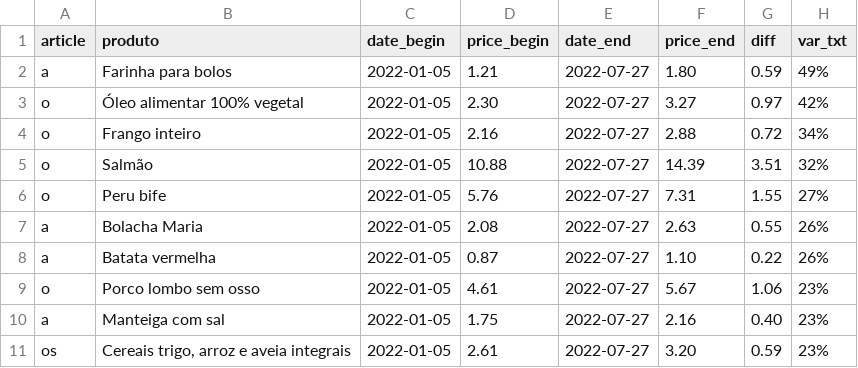
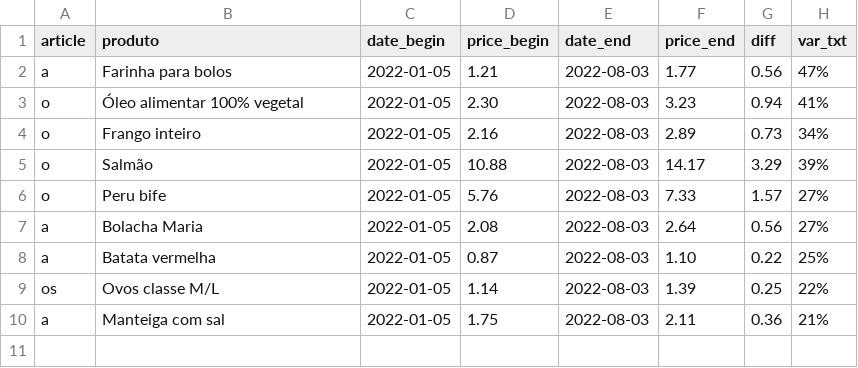
Before and after one commit to ruimgbarros/precos-api, a CSV file: prices_product.csv, drawn as a sheet.

Commit message:
Update prices_product.csv

```diff
--- a/prices_product.csv
+++ b/prices_product.csv
@@ -1,11 +1,10 @@
 article,produto,date_begin,price_begin,date_end,price_end,diff,var_txt
-a,Farinha para bolos,2022-01-05,1.21,2022-07-27,1.80,0.59,49%
-o,Óleo alimentar 100% vegetal,2022-01-05,2.30,2022-07-27,3.27,0.97,42%
-o,Frango inteiro,2022-01-05,2.16,2022-07-27,2.88,0.72,34%
-o,Salmão,2022-01-05,10.88,2022-07-27,14.39,3.51,32%
-o,Peru bife,2022-01-05,5.76,2022-07-27,7.31,1.55,27%
-a,Bolacha Maria,2022-01-05,2.08,2022-07-27,2.63,0.55,26%
-a,Batata vermelha,2022-01-05,0.87,2022-07-27,1.10,0.22,26%
-o,Porco lombo sem osso,2022-01-05,4.61,2022-07-27,5.67,1.06,23%
-a,Manteiga com sal,2022-01-05,1.75,2022-07-27,2.16,0.40,23%
-os,"Cereais trigo, arroz e aveia integrais",2022-01-05,2.61,2022-07-27,3.20,0.59,23%
+a,Farinha para bolos,2022-01-05,1.21,2022-08-03,1.77,0.56,47%
+o,Óleo alimentar 100% vegetal,2022-01-05,2.30,2022-08-03,3.23,0.94,41%
+o,Frango inteiro,2022-01-05,2.16,2022-08-03,2.89,0.73,34%
+o,Salmão,2022-01-05,10.88,2022-08-03,14.17,3.29,39%
+o,Peru bife,2022-01-05,5.76,2022-08-03,7.33,1.57,27%
+a,Bolacha Maria,2022-01-05,2.08,2022-08-03,2.64,0.56,27%
+a,Batata vermelha,2022-01-05,0.87,2022-08-03,1.10,0.22,25%
+os,Ovos classe M/L,2022-01-05,1.14,2022-08-03,1.39,0.25,22%
+a,Manteiga com sal,2022-01-05,1.75,2022-08-03,2.11,0.36,21%
```
